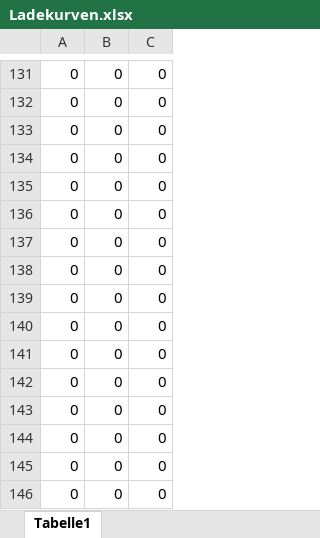
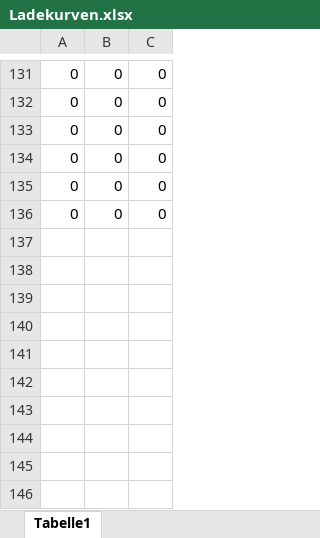
Before and after one commit to jonasschneider00/Projektmodul_Energiesystemische_Forschung, an Excel workbook: Ladekurven.xlsx, sheet Tabelle1, drawn as a sheet; only a part is shown, gaps mark what is left out; values as stored, in another font and other column widths than the file's, no borders; the diff names each change by its address in the sheet, - before the commit and + after, or states it on an @@ line.

```diff
--- a/Ladekurven.xlsx (sheet Tabelle1)
+++ b/Ladekurven.xlsx (sheet Tabelle1)
-row 137: 0 | 0 | 0
-row 138: 0 | 0 | 0
-row 139: 0 | 0 | 0
-row 140: 0 | 0 | 0
-row 141: 0 | 0 | 0
-row 142: 0 | 0 | 0
-row 143: 0 | 0 | 0
-row 144: 0 | 0 | 0
-row 145: 0 | 0 | 0
-row 146: 0 | 0 | 0
```
Also changed, not shown: 4 other files.
